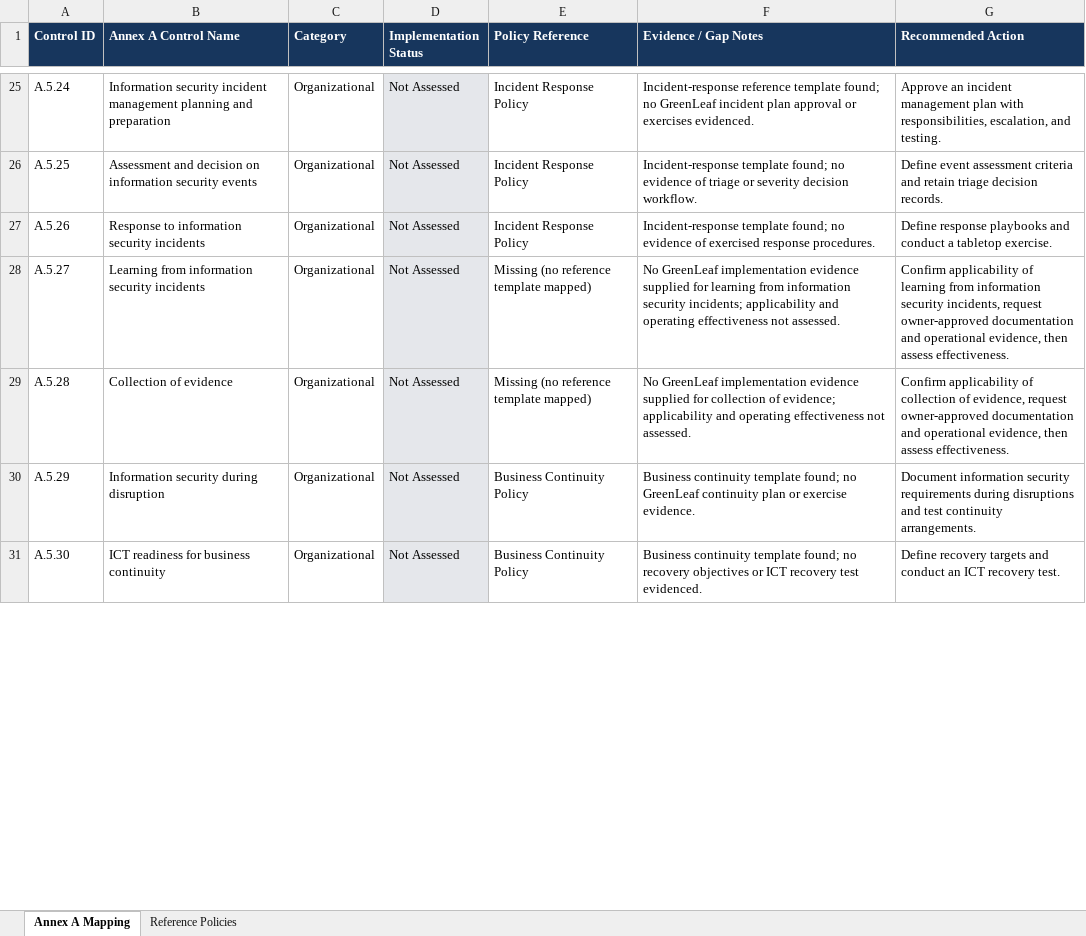
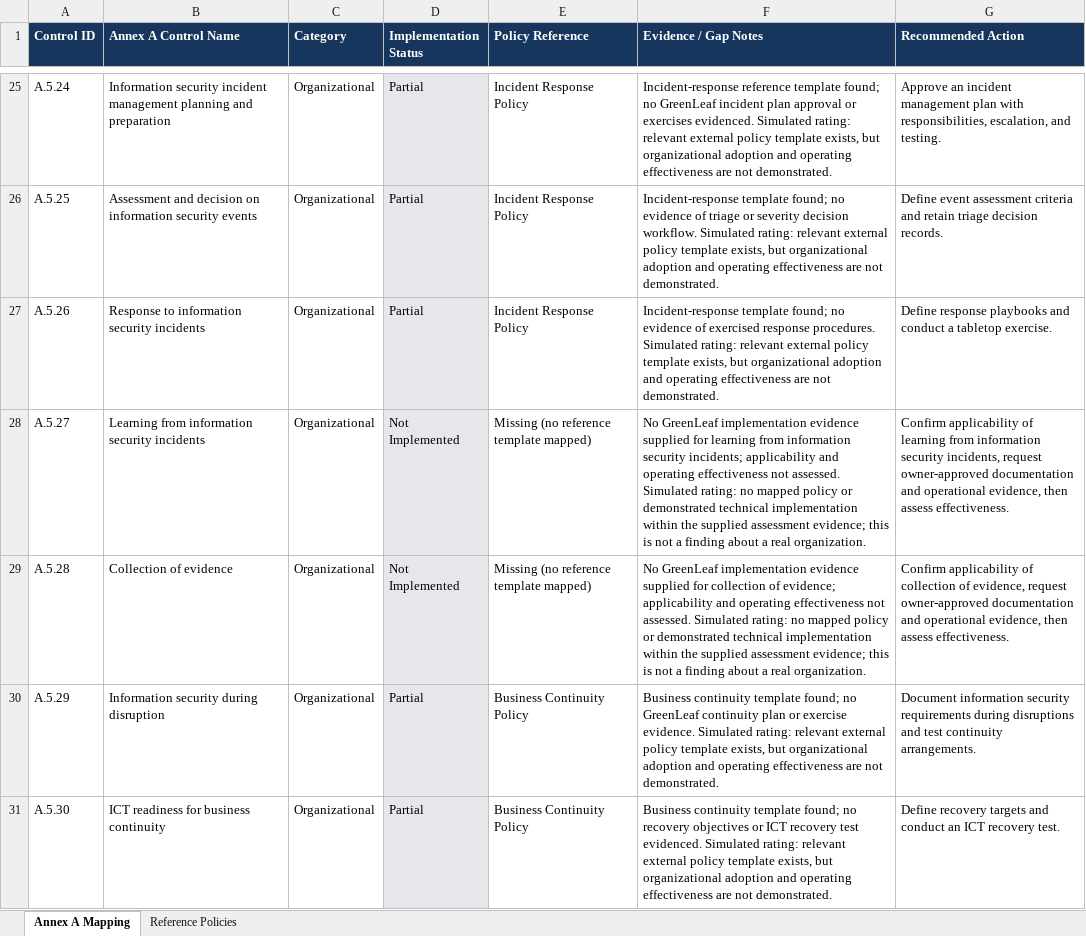
Before and after one commit to ahmadsami04/greenleaf-grc-sandbox, an Excel workbook: Control_Mapping.xlsx, sheet Annex A Mapping, drawn as a sheet; only a part is shown, gaps mark what is left out; values as stored, in another font and other column widths than the file's, no borders; conditional formats not drawn; the diff covers the shown part only; the diff names each change by its address in the sheet, - before the commit and + after, or states it on an @@ line.

Commit message:
Finalize GreenLeaf Task 2 control mapping and README

```diff
--- a/Control_Mapping.xlsx (sheet Annex A Mapping)
+++ b/Control_Mapping.xlsx (sheet Annex A Mapping)
-D25:D27 (Implementation Status): Not Assessed
+D25:D27 (Implementation Status): Partial
-F25 (Evidence / Gap Notes): …exercises evidenced.
+F25 (Evidence / Gap Notes): …exercises evidenced. Simulated rating: relevant external policy template exists, but organizational adoption and operating effectiveness are not demonstrated.
-F26 (Evidence / Gap Notes): …decision workflow.
+F26 (Evidence / Gap Notes): …decision workflow. Simulated rating: relevant external policy template exists, but organizational adoption and operating effectiveness are not demonstrated.
-F27 (Evidence / Gap Notes): …response procedures.
+F27 (Evidence / Gap Notes): …response procedures. Simulated rating: relevant external policy template exists, but organizational adoption and operating effectiveness are not demonstrated.
-D28:D29 (Implementation Status): Not Assessed
+D28:D29 (Implementation Status): Not Implemented
-F28 (Evidence / Gap Notes): …not assessed.
+F28 (Evidence / Gap Notes): …not assessed. Simulated rating: no mapped policy or demonstrated technical implementation within the supplied assessment evidence; this is not a finding about a real organization.
-F29 (Evidence / Gap Notes): …not assessed.
+F29 (Evidence / Gap Notes): …not assessed. Simulated rating: no mapped policy or demonstrated technical implementation within the supplied assessment evidence; this is not a finding about a real organization.
-D30:D31 (Implementation Status): Not Assessed
+D30:D31 (Implementation Status): Partial
-F30 (Evidence / Gap Notes): …exercise evidence.
+F30 (Evidence / Gap Notes): …exercise evidence. Simulated rating: relevant external policy template exists, but organizational adoption and operating effectiveness are not demonstrated.
-F31 (Evidence / Gap Notes): …test evidenced.
+F31 (Evidence / Gap Notes): …test evidenced. Simulated rating: relevant external policy template exists, but organizational adoption and operating effectiveness are not demonstrated.
```
Also changed, not shown: 172 edited cells elsewhere in this sheet, 1 other file.
